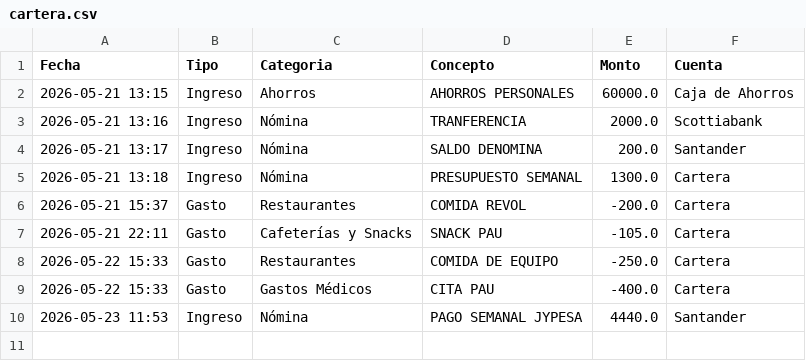
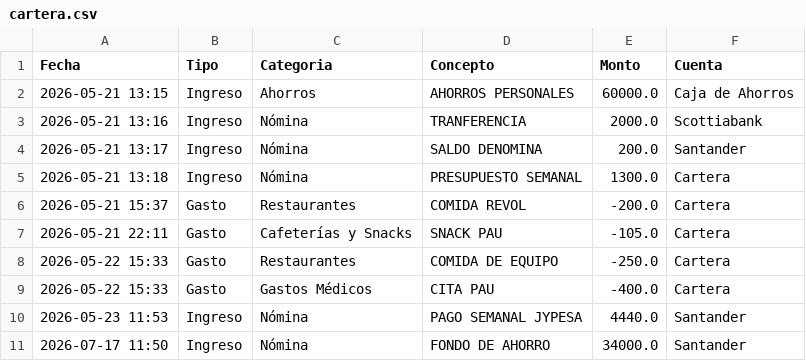
Before and after one commit to RH2026/nexion, a CSV file: cartera.csv, drawn as a sheet.

Commit message:
UPDATE // Rigoberto // 11:50:02

```diff
--- a/cartera.csv
+++ b/cartera.csv
@@ -10 +10,2 @@ Fecha,Tipo,Categoria,Concepto,Monto,Cuenta
 2026-05-23 11:53,Ingreso,Nómina,PAGO SEMANAL JYPESA,4440.0,Santander
+2026-07-17 11:50,Ingreso,Nómina,FONDO DE AHORRO,34000.0,Santander
```
